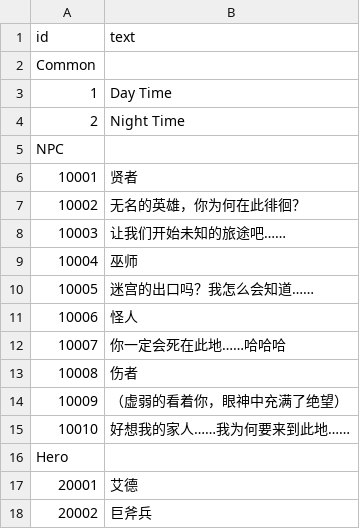
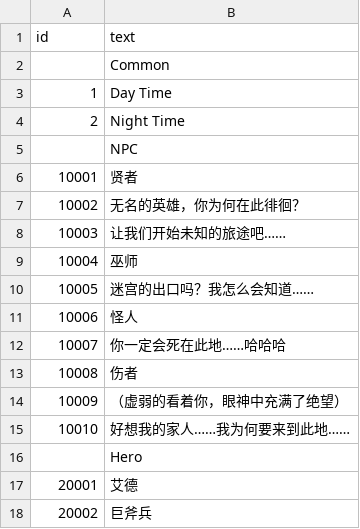
Before and after one commit to sigmadruid/NewMaze, a CSV file: Assets/StreamingAssets/Configs/TextDataConfig.csv, drawn as a sheet.

```diff
--- a/Assets/StreamingAssets/Configs/TextDataConfig.csv
+++ b/Assets/StreamingAssets/Configs/TextDataConfig.csv
@@ -1,6 +1,6 @@
 id,text
-Common,
+,Common,
 1,Day Time
 2,Night Time
-NPC,
+,NPC,
 10001,贤者
@@ -15,3 +15,3 @@ NPC,
 10010,好想我的家人……我为何要来到此地……
-Hero,
+,Hero,
 20001,艾德
```
Also changed, not shown: Assets/StreamingAssets/Configs/ExplorationDataConfig.csv, Assets/StreamingAssets/Configs/ResourceDataConfig.csv, 36 other files.
